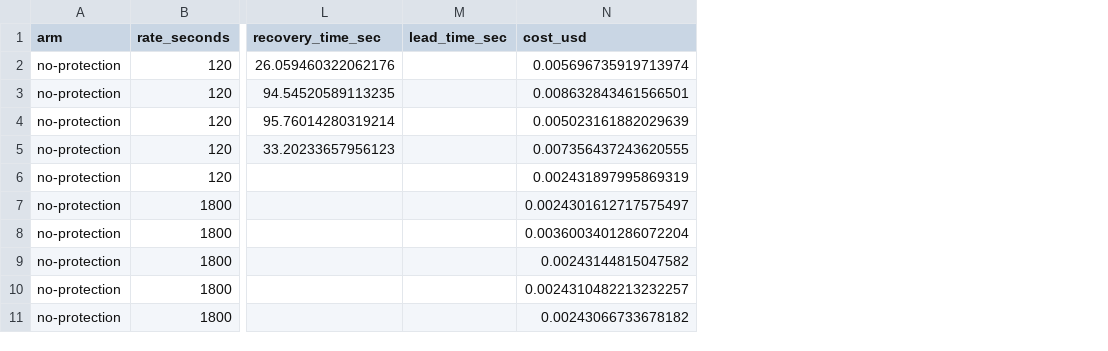
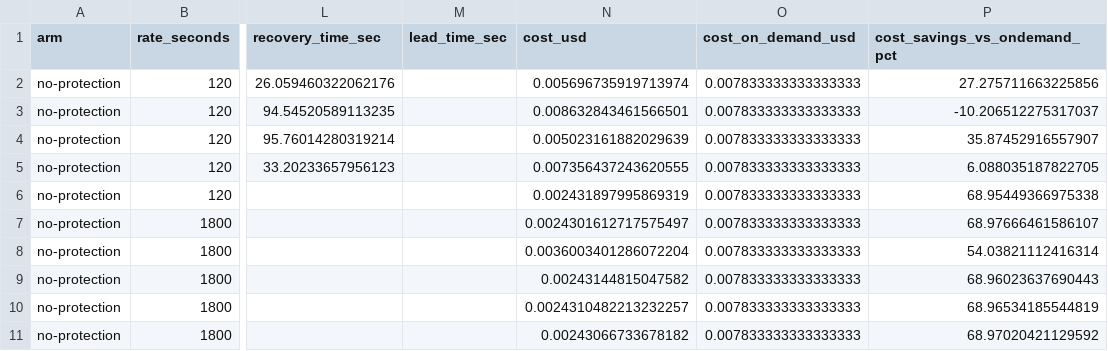
Before and after one commit to Ganglet/Argus-Spot_Resilient_ML_Training_Orchestrator, a CSV file: benchmark/results/summary_runs.csv, drawn as a sheet; only a part is shown, gaps mark what is left out; the diff names each change by its address in the sheet, - before the commit and + after, or states it on an @@ line.

Commit message:
add cost vs on-demand comparison to benchmark

```diff
--- a/benchmark/results/summary_runs.csv
+++ b/benchmark/results/summary_runs.csv
+column O (cost_on_demand_usd), rows 2-11: all 0.007833333333333333
+column P (cost_savings_vs_ondemand_pct), rows 2-11: 27.275711663225856 | -10.206512275317037 | 35.87452916557907 | 6.088035187822705 | 68.95449366975338 | 68.97666461586107 | 54.03821112416314 | 68.96023637690443 | 68.96534185544819 | 68.97020421129592
```
Also changed, not shown: benchmark/results/summary_table.csv, 2 other files.
